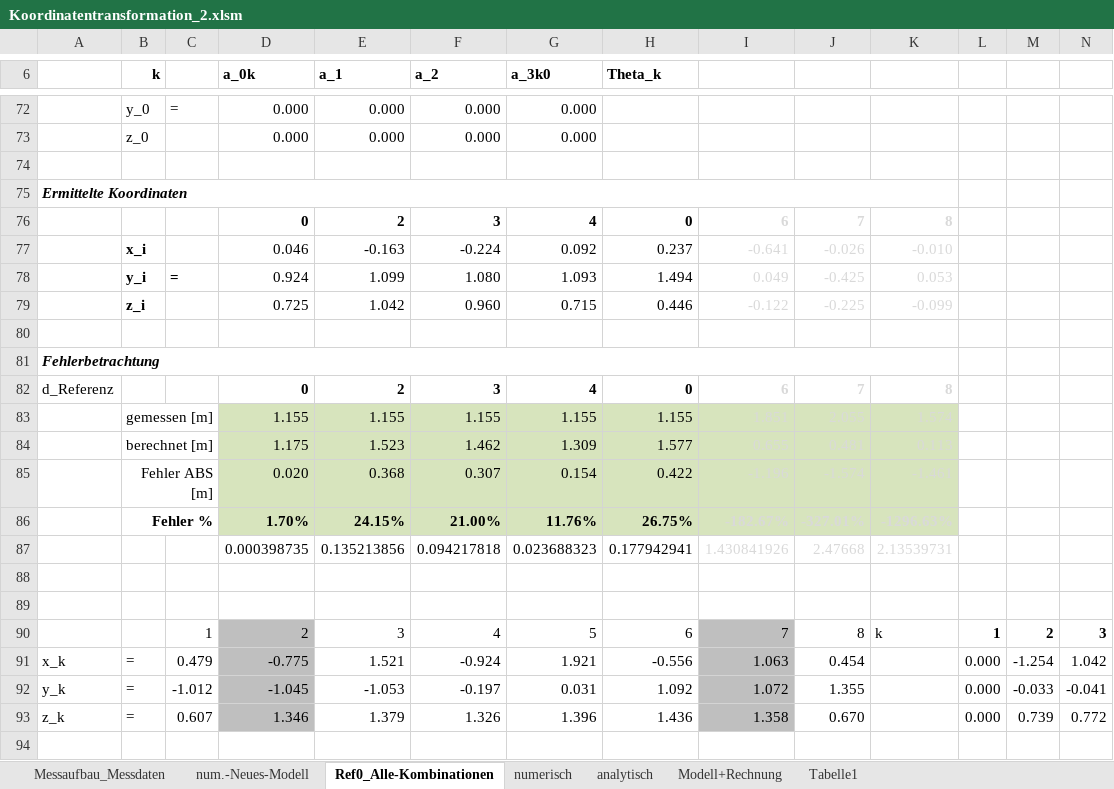
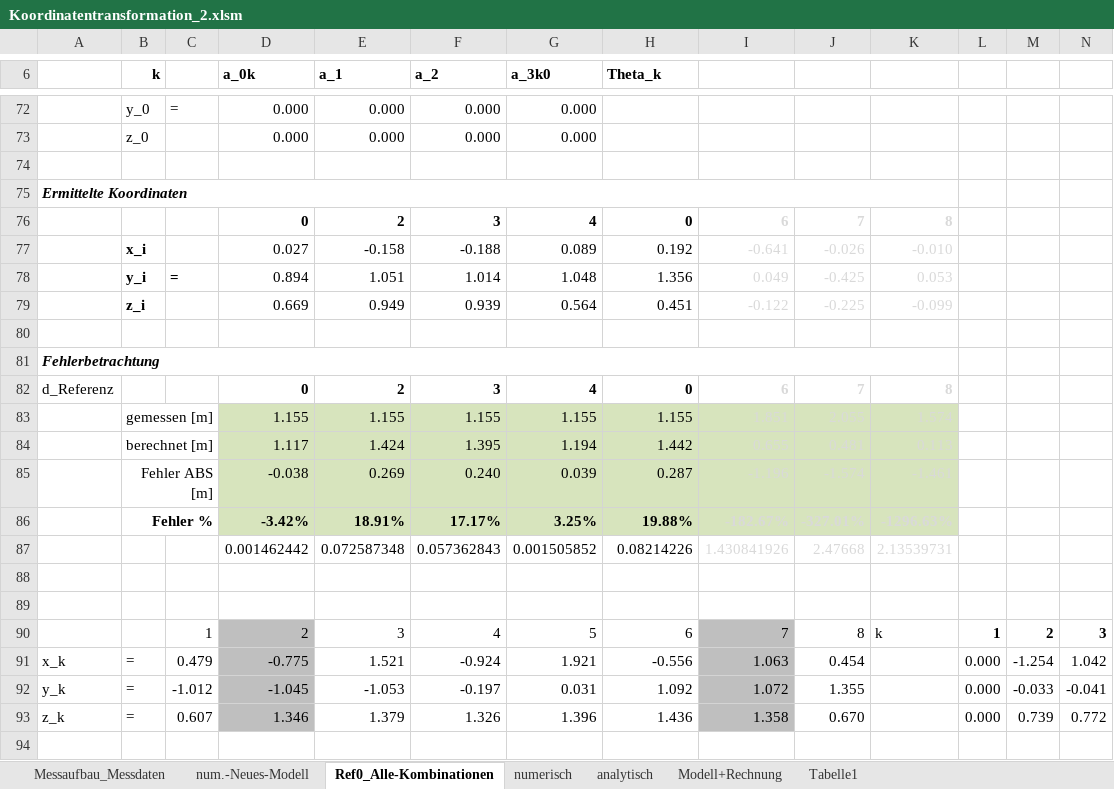
Before and after one commit to cmg-dev/master-thesis, an Excel workbook: measurements/20130516_transformation/Koordinatentransformation_2.xlsm, sheet Ref0_Alle-Kombinationen, drawn as a sheet; only a part is shown, gaps mark what is left out; values as stored, in another font and other column widths than the file's, no borders; removed rows and columns are numbered as before the commit, all else as after; rows hold the shown columns only; the diff covers the shown part only; the diff names each change by its address in the sheet, - before the commit and + after, or states it on an @@ line.

```diff
--- a/measurements/20130516_transformation/Koordinatentransformation_2.xlsm (sheet Ref0_Alle-Kombinationen)
+++ b/measurements/20130516_transformation/Koordinatentransformation_2.xlsm (sheet Ref0_Alle-Kombinationen)
-row 77:  | x_i |  | 0.046 | -0.163 | -0.224 | 0.092 | 0.237 | -0.641 | -0.026 | -0.010
-row 78:  | y_i | = | 0.924 | 1.099 | 1.080 | 1.093 | 1.494 | 0.049 | -0.425 | 0.053
-row 79:  | z_i |  | 0.725 | 1.042 | 0.960 | 0.715 | 0.446 | -0.122 | -0.225 | -0.099
+row 77:  | x_i |  | 0.027 | -0.158 | -0.188 | 0.089 | 0.192 | -0.641 | -0.026 | -0.010
+row 78:  | y_i | = | 0.894 | 1.051 | 1.014 | 1.048 | 1.356 | 0.049 | -0.425 | 0.053
+row 79:  | z_i |  | 0.669 | 0.949 | 0.939 | 0.564 | 0.451 | -0.122 | -0.225 | -0.099
-row 84:  | berechnet [m] |  | 1.175 | 1.523 | 1.462 | 1.309 | 1.577 | 0.655 | 0.481 | 0.113
-row 85:  | Fehler ABS [m] |  | 0.020 | 0.368 | 0.307 | 0.154 | 0.422 | -1.196 | -1.574 | -1.461
-row 86:  | Fehler % |  | 1.70% | 24.15% | 21.00% | 11.76% | 26.75% | -182.67% | -327.01% | -1296.63%
-row 87:  |  |  | 0.000398735 | 0.135213856 | 0.094217818 | 0.023688323 | 0.177942941 | 1.430841926 | 2.47668 | 2.13539731
+row 84:  | berechnet [m] |  | 1.117 | 1.424 | 1.395 | 1.194 | 1.442 | 0.655 | 0.481 | 0.113
+row 85:  | Fehler ABS [m] |  | -0.038 | 0.269 | 0.240 | 0.039 | 0.287 | -1.196 | -1.574 | -1.461
+row 86:  | Fehler % |  | -3.42% | 18.91% | 17.17% | 3.25% | 19.88% | -182.67% | -327.01% | -1296.63%
+row 87:  |  |  | 0.001462442 | 0.072587348 | 0.057362843 | 0.001505852 | 0.08214226 | 1.430841926 | 2.47668 | 2.13539731
```
Also changed, not shown: 19 added rows, 19 removed rows, 21 edited cells, cell formats and merged cells elsewhere in this sheet, sheet num.-Neues-Modell, sheet numerisch.
